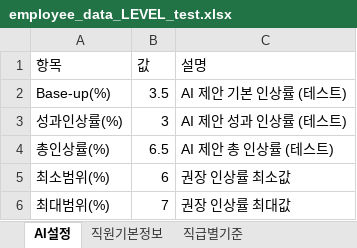
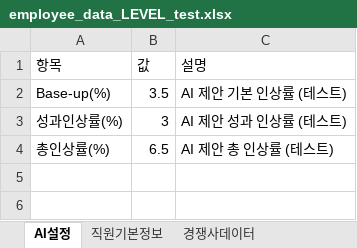
Before and after one commit to haans-kim/WageDashboard2, an Excel workbook: public/data/employee_data_LEVEL_test.xlsx, sheet AI설정, drawn as a sheet; values as stored, in another font and other column widths than the file's, no borders; the diff names each change by its address in the sheet, - before the commit and + after, or states it on an @@ line.

```diff
--- a/public/data/employee_data_LEVEL_test.xlsx (sheet AI설정)
+++ b/public/data/employee_data_LEVEL_test.xlsx (sheet AI설정)
-sheet tab: 직급별기준
+sheet tab: 경쟁사데이터
-row 5: 최소범위(%) | 6 | 권장 인상률 최소값
-row 6: 최대범위(%) | 7 | 권장 인상률 최대값
```
Also changed, not shown: sheet 직원기본정보, 15 other files.
